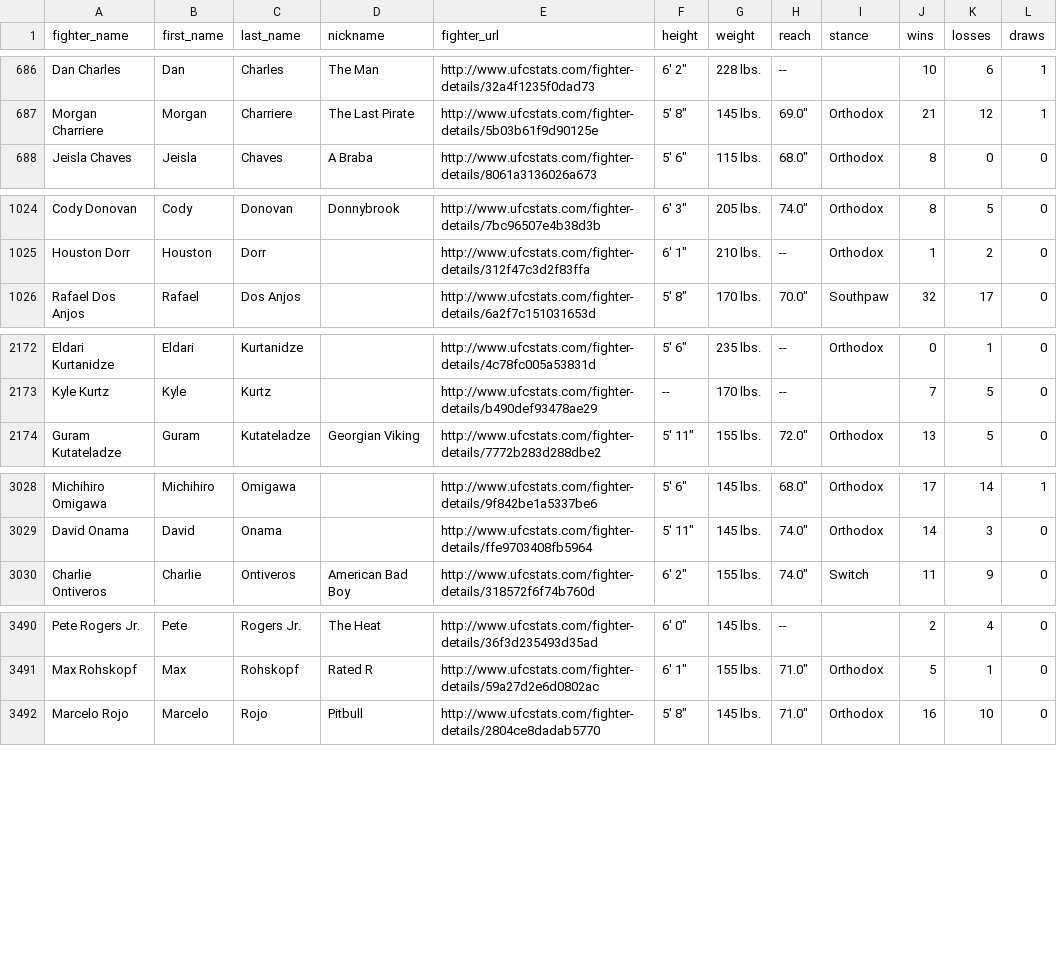
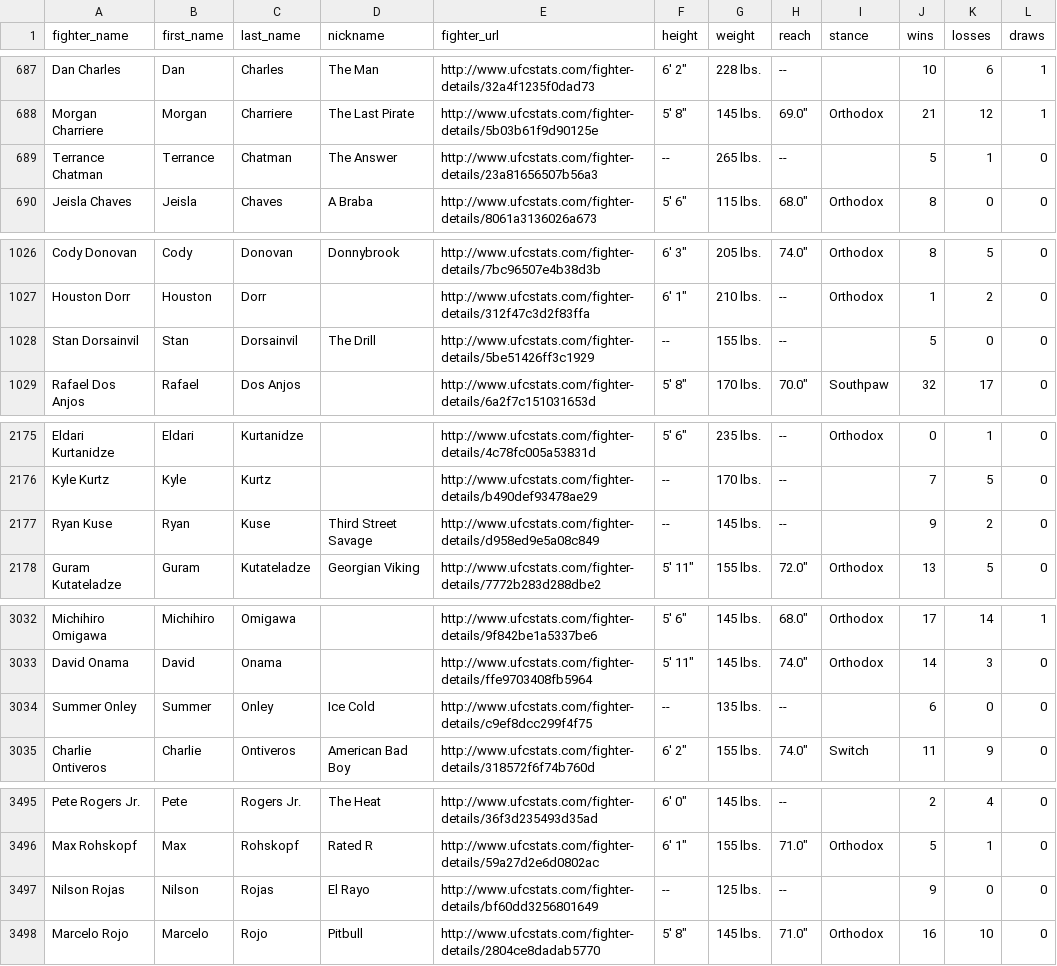
Before and after one commit to sockybobocky/ufc-data, a CSV file: ufc_fighter_records.csv, drawn as a sheet; only a part is shown, gaps mark what is left out; the diff covers the shown part only; the diff names each change by its address in the sheet, - before the commit and + after, or states it on an @@ line.

```diff
--- a/ufc_fighter_records.csv
+++ b/ufc_fighter_records.csv
+row 689: Terrance Chatman | Terrance | Chatman | The Answer | http://www.ufcstats.com/fighter-details/23a81656507b56a3 | -- | 265 lbs. | -- |  | 5 | 1 | 0
+row 1028: Stan Dorsainvil | Stan | Dorsainvil | The Drill | http://www.ufcstats.com/fighter-details/5be51426ff3c1929 | -- | 155 lbs. | -- |  | 5 | 0 | 0
+row 2177: Ryan Kuse | Ryan | Kuse | Third Street Savage | http://www.ufcstats.com/fighter-details/d958ed9e5a08c849 | -- | 145 lbs. | -- |  | 9 | 2 | 0
+row 3034: Summer Onley | Summer | Onley | Ice Cold | http://www.ufcstats.com/fighter-details/c9ef8dcc299f4f75 | -- | 135 lbs. | -- |  | 6 | 0 | 0
+row 3497: Nilson Rojas | Nilson | Rojas | El Rayo | http://www.ufcstats.com/fighter-details/bf60dd3256801649 | -- | 125 lbs. | -- |  | 9 | 0 | 0
```
Also changed, not shown: 1 added row and 61 edited cells elsewhere in this file, ufc_betting_odds.csv, ufc_fighter_details.csv, 3 other files.
